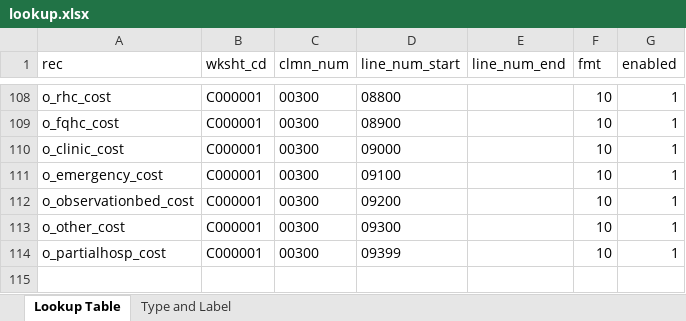
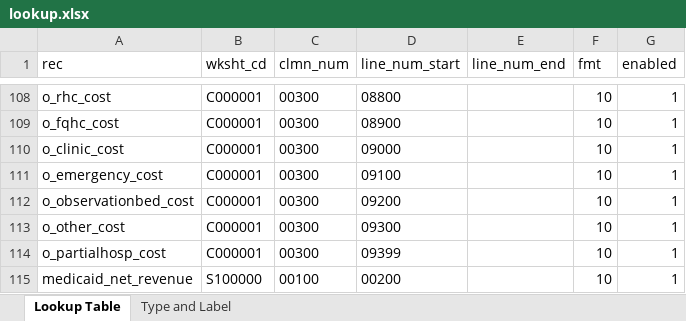
Before and after one commit to SK2006/hospital-cost-reports, an Excel workbook: lookup.xlsx, sheet Lookup Table, drawn as a sheet; only a part is shown, gaps mark what is left out; values as stored, in another font and other column widths than the file's, no borders; the diff names each change by its address in the sheet, - before the commit and + after, or states it on an @@ line.

Commit message:
updated lookup

```diff
--- a/lookup.xlsx (sheet Lookup Table)
+++ b/lookup.xlsx (sheet Lookup Table)
+row 115: medicaid_net_revenue | S100000 | 00100 | 00200 |  | 10 | 1
```
Also changed, not shown: 1 other file.
